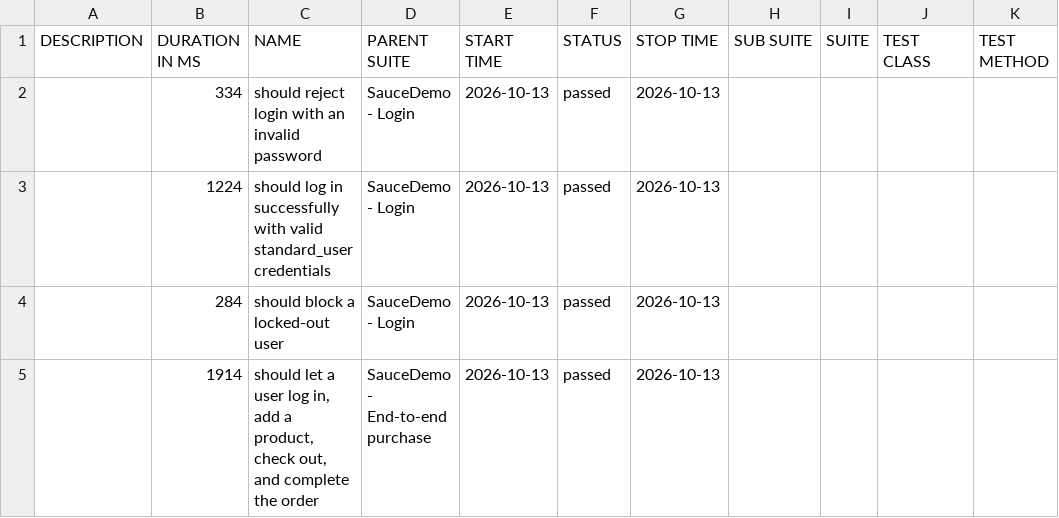
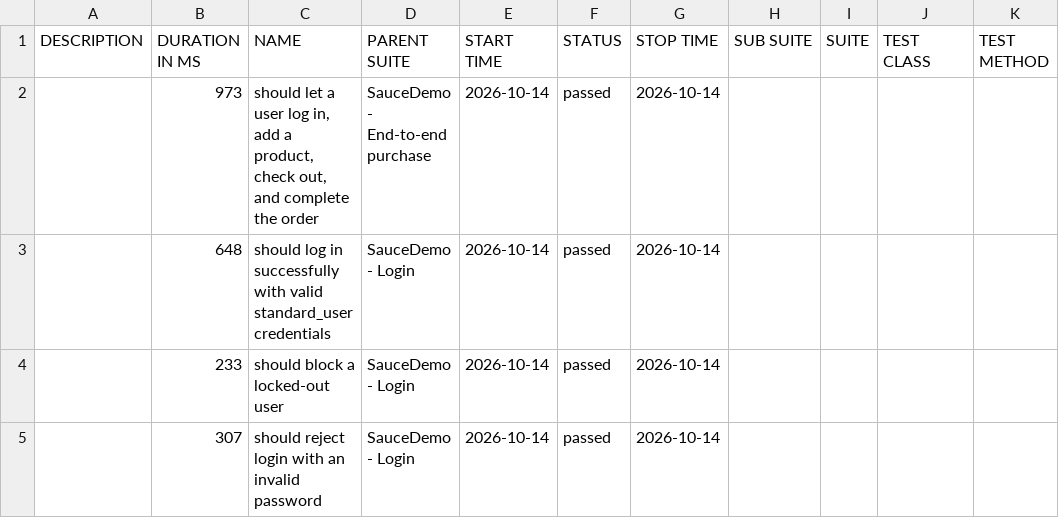
Before and after one commit to Anusha-ai2021/wdio-production-framework, a CSV file: data/suites.csv, drawn as a sheet.

```diff
--- a/data/suites.csv
+++ b/data/suites.csv
@@ -1,5 +1,5 @@
 "DESCRIPTION","DURATION IN MS","NAME","PARENT SUITE","START TIME","STATUS","STOP TIME","SUB SUITE","SUITE","TEST CLASS","TEST METHOD"
-"","334","should reject login with an invalid password","SauceDemo - Login","2026-10-13","passed","2026-10-13","","","",""
-"","1224","should log in successfully with valid standard_user credentials","SauceDemo - Login","2026-10-13","passed","2026-10-13","","","",""
-"","284","should block a locked-out user","SauceDemo - Login","2026-10-13","passed","2026-10-13","","","",""
-"","1914","should let a user log in, add a product, check out, and complete the order","SauceDemo - End-to-end purchase","2026-10-13","passed","2026-10-13","","","",""
+"","973","should let a user log in, add a product, check out, and complete the order","SauceDemo - End-to-end purchase","2026-10-14","passed","2026-10-14","","","",""
+"","648","should log in successfully with valid standard_user credentials","SauceDemo - Login","2026-10-14","passed","2026-10-14","","","",""
+"","233","should block a locked-out user","SauceDemo - Login","2026-10-14","passed","2026-10-14","","","",""
+"","307","should reject login with an invalid password","SauceDemo - Login","2026-10-14","passed","2026-10-14","","","",""
```
Also changed, not shown: 39 other files.
